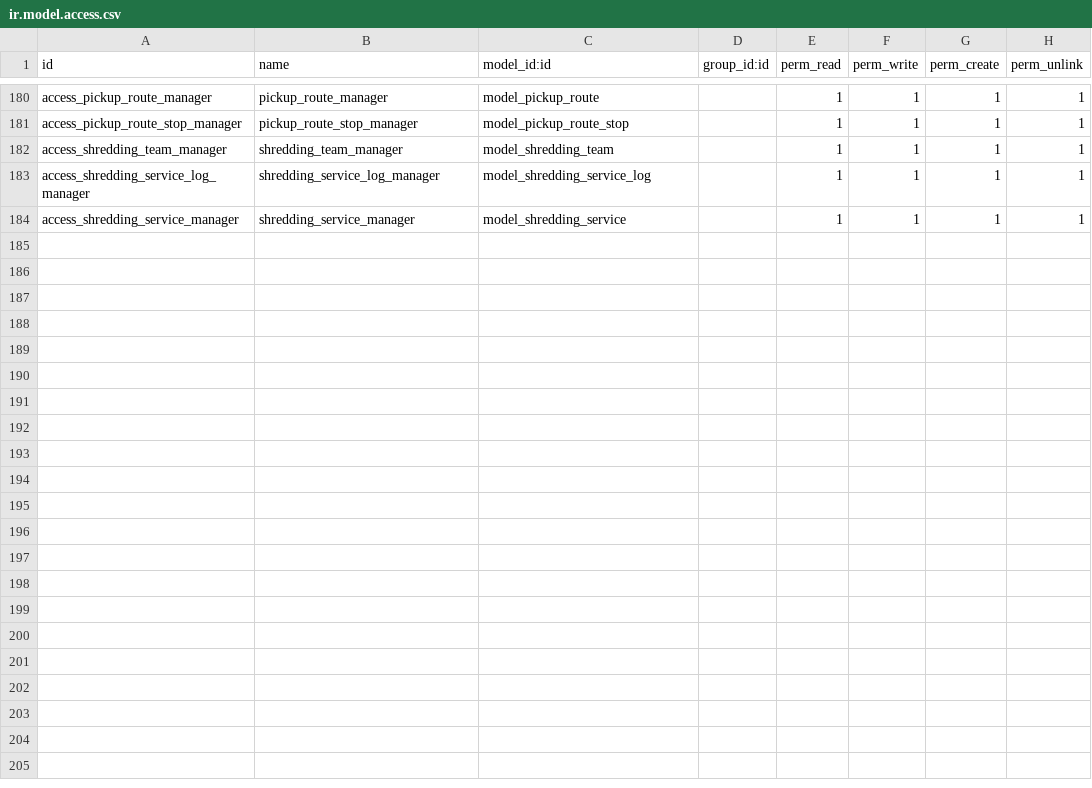
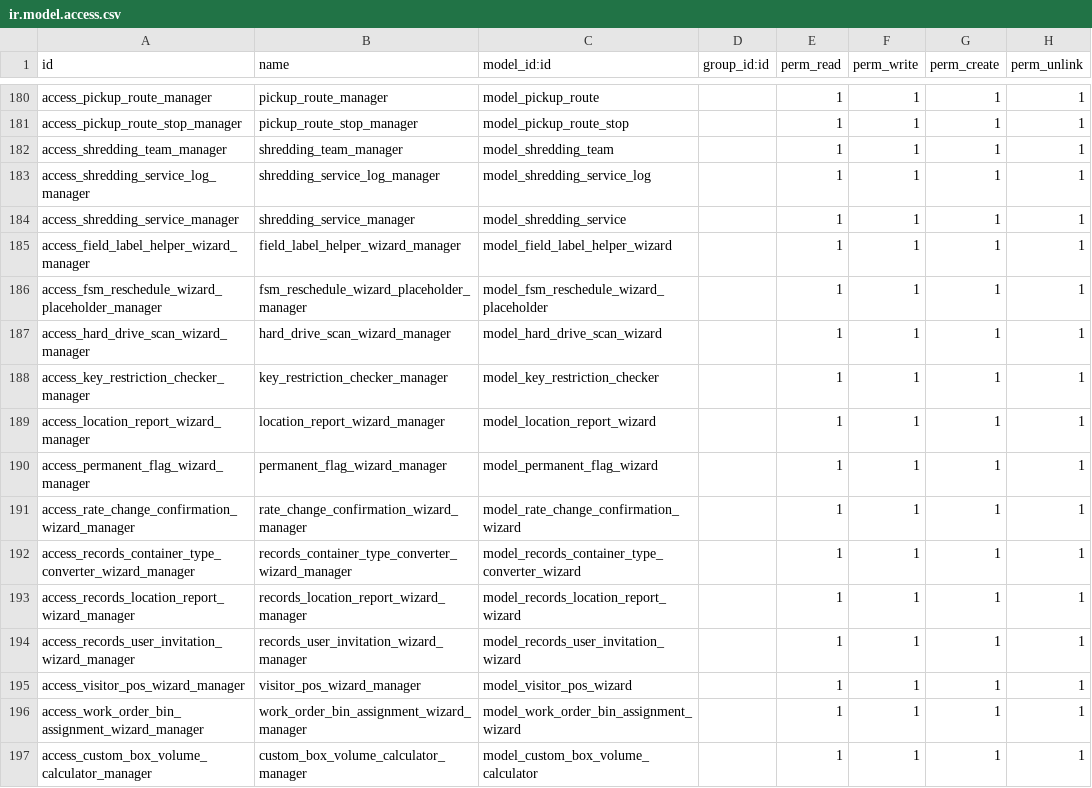
Before and after one commit to John75SunCity/ssh-git-github.com-odoo-odoo.git-18.0, a CSV file: records_management/security/ir.model.access.csv, drawn as a sheet; only a part is shown, gaps mark what is left out; the diff names each change by its address in the sheet, - before the commit and + after, or states it on an @@ line.

Commit message:
Add new reports and views for various wizards in records management
- Created XML reports for the following wizards:
  - Field Label Helper Wizard
  - FSM Reschedule Wizard Placeholder
  - Hard Drive Scan Wizard
  - Key Restriction Checker
  - Location Report Wizard
  - Permanent Flag Wizard
  - Rate Change Confirmation Wizard
  - Records Container Type Converter Wizard
  - Records Location Report Wizard
  - Records User Invitation Wizard
  - System Flowchart Wizard
  - Visitor POS Wizard
  - Work Order Bin Assignment Wizard

- Added corresponding views for each wizard, including list, form, and search views.
- Implemented actions to facilitate navigation and management of the wizards.

```diff
--- a/records_management/security/ir.model.access.csv
+++ b/records_management/security/ir.model.access.csv
+row 185: access_field_label_helper_wizard_manager | field_label_helper_wizard_manager | model_field_label_helper_wizard |  | 1 | 1 | 1 | 1
+row 186: access_fsm_reschedule_wizard_placeholder_manager | fsm_reschedule_wizard_placeholder_manager | model_fsm_reschedule_wizard_placeholder |  | 1 | 1 | 1 | 1
+row 187: access_hard_drive_scan_wizard_manager | hard_drive_scan_wizard_manager | model_hard_drive_scan_wizard |  | 1 | 1 | 1 | 1
+row 188: access_key_restriction_checker_manager | key_restriction_checker_manager | model_key_restriction_checker |  | 1 | 1 | 1 | 1
+row 189: access_location_report_wizard_manager | location_report_wizard_manager | model_location_report_wizard |  | 1 | 1 | 1 | 1
+row 190: access_permanent_flag_wizard_manager | permanent_flag_wizard_manager | model_permanent_flag_wizard |  | 1 | 1 | 1 | 1
+row 191: access_rate_change_confirmation_wizard_manager | rate_change_confirmation_wizard_manager | model_rate_change_confirmation_wizard |  | 1 | 1 | 1 | 1
+row 192: access_records_container_type_converter_wizard_manager | records_container_type_converter_wizard_manager | model_records_container_type_converter_wizard |  | 1 | 1 | 1 | 1
+row 193: access_records_location_report_wizard_manager | records_location_report_wizard_manager | model_records_location_report_wizard |  | 1 | 1 | 1 | 1
+row 194: access_records_user_invitation_wizard_manager | records_user_invitation_wizard_manager | model_records_user_invitation_wizard |  | 1 | 1 | 1 | 1
+row 195: access_visitor_pos_wizard_manager | visitor_pos_wizard_manager | model_visitor_pos_wizard |  | 1 | 1 | 1 | 1
+row 196: access_work_order_bin_assignment_wizard_manager | work_order_bin_assignment_wizard_manager | model_work_order_bin_assignment_wizard |  | 1 | 1 | 1 | 1
+row 197: access_custom_box_volume_calculator_manager | custom_box_volume_calculator_manager | model_custom_box_volume_calculator |  | 1 | 1 | 1 | 1
```
Also changed, not shown: 30 other files.
